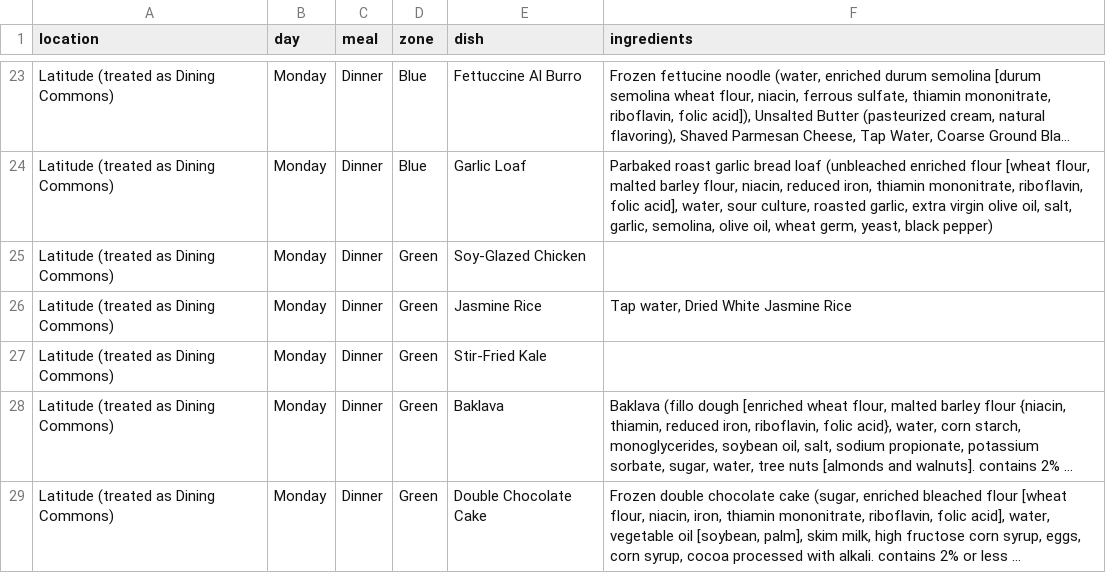
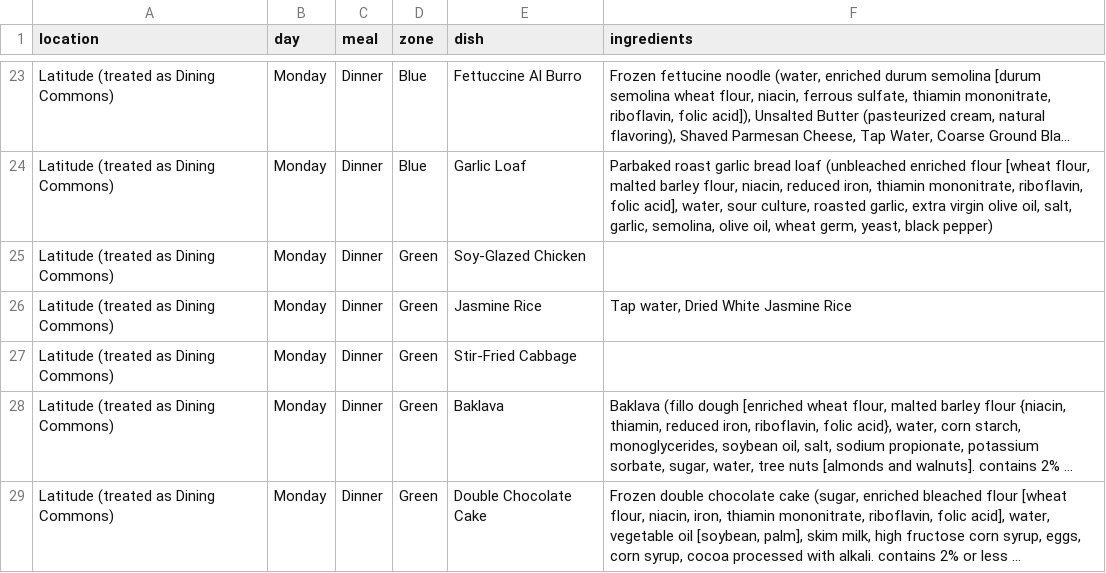
Before and after one commit to zxu172-crypto/UCD-Which-DC-to-go, a CSV file: cache/latitude.csv, drawn as a sheet; only a part is shown, gaps mark what is left out; long unchanged cells end in …; the diff names each change by its address in the sheet, - before the commit and + after, or states it on an @@ line.

```diff
--- a/cache/latitude.csv
+++ b/cache/latitude.csv
-E27 (dish): Stir-Fried Kale
+E27 (dish): Stir-Fried Cabbage
```
Also changed, not shown: 5 other files.
